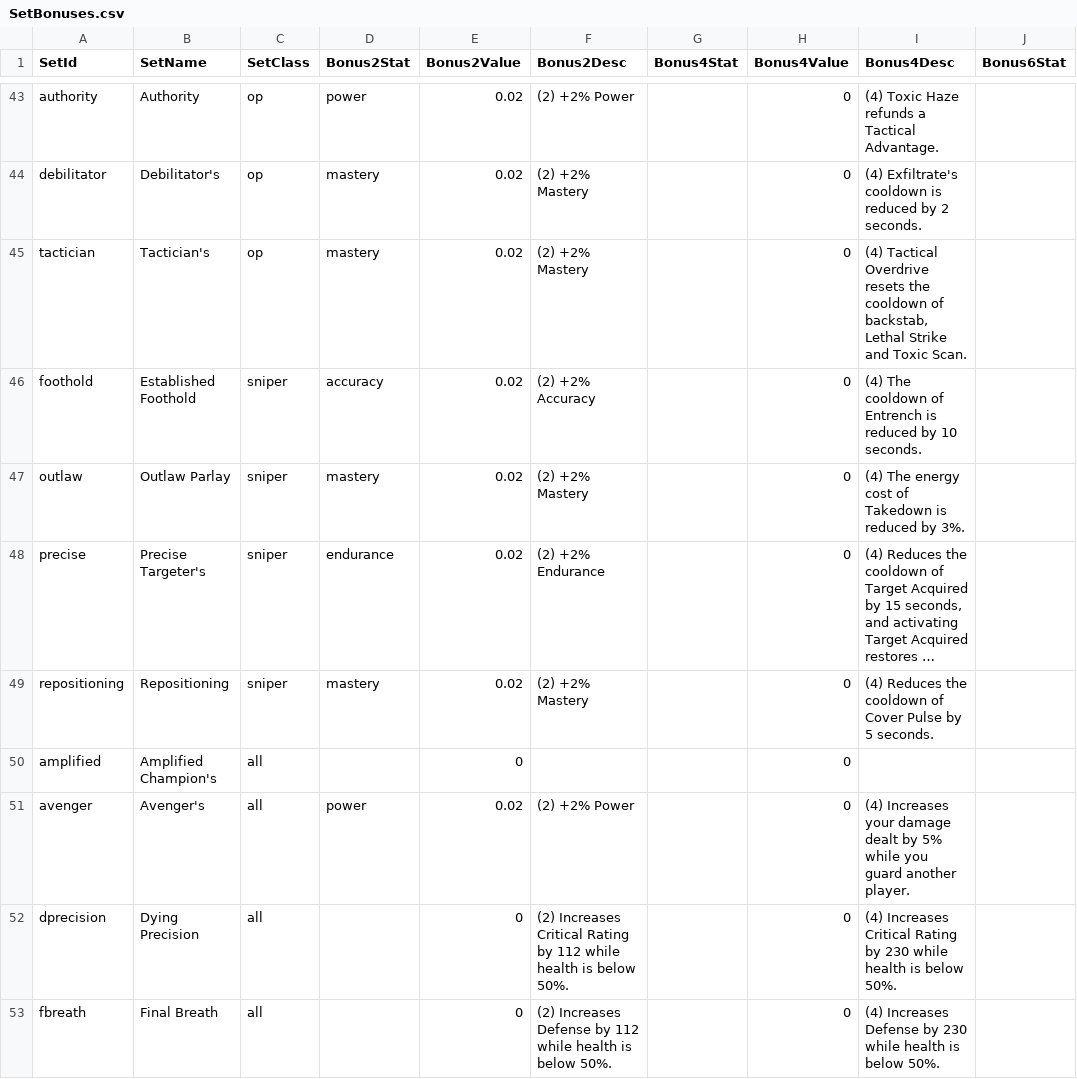
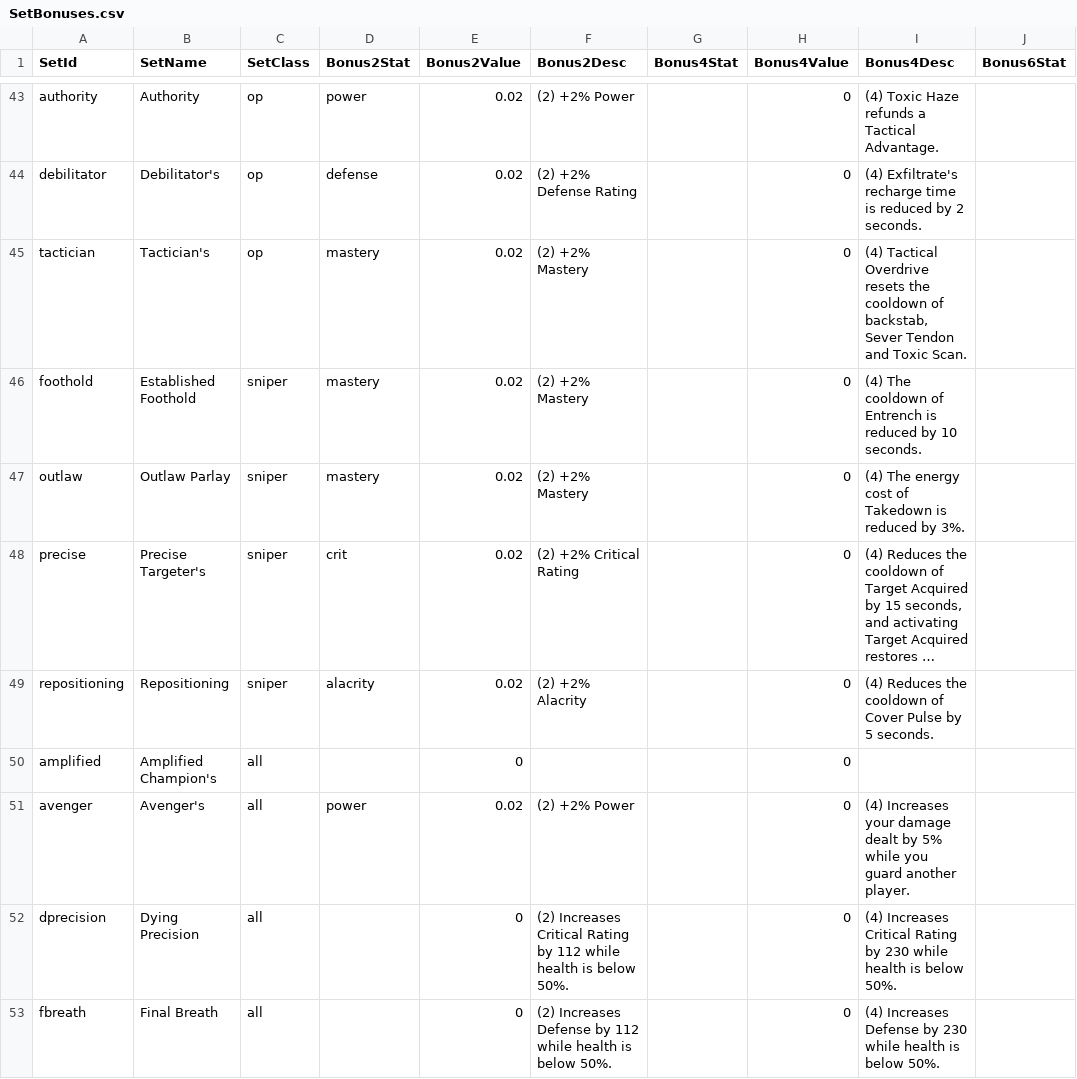
Before and after one commit to Miltios/swtor-charplanner, a CSV file: etc/dbTables/SetBonuses.csv, drawn as a sheet; only a part is shown, gaps mark what is left out; long unchanged cells end in …; the diff covers the shown part only; the diff names each change by its address in the sheet, - before the commit and + after, or states it on an @@ line.

Commit message:
Fixed set bonuses, replaced double-time set with meteor brawler, fixed setbonus gear names ("vambraces" vs "cuffs" vs "bracers" etc), and fixed spec assignments for set bonuses

```diff
--- a/etc/dbTables/SetBonuses.csv
+++ b/etc/dbTables/SetBonuses.csv
-D44 (Bonus2Stat): mastery
+D44 (Bonus2Stat): defense
-F44 (Bonus2Desc): (2) +2% Mastery
+F44 (Bonus2Desc): (2) +2% Defense Rating
-I44 (Bonus4Desc): (4) Exfiltrate's cooldown is reduced…
+I44 (Bonus4Desc): (4) Exfiltrate's recharge time is reduced…
-I45 (Bonus4Desc): …of backstab, Lethal Strike and Toxic…
+I45 (Bonus4Desc): …of backstab, Sever Tendon and Toxic…
-D46 (Bonus2Stat): accuracy
+D46 (Bonus2Stat): mastery
-F46 (Bonus2Desc): (2) +2% Accuracy
+F46 (Bonus2Desc): (2) +2% Mastery
-D48 (Bonus2Stat): endurance
+D48 (Bonus2Stat): crit
-F48 (Bonus2Desc): (2) +2% Endurance
+F48 (Bonus2Desc): (2) +2% Critical Rating
-D49 (Bonus2Stat): mastery
+D49 (Bonus2Stat): alacrity
-F49 (Bonus2Desc): (2) +2% Mastery
+F49 (Bonus2Desc): (2) +2% Alacrity
```
Also changed, not shown: 64 edited cells elsewhere in this file, etc/dbTables/ItemSpecs.csv, 2 other files.
